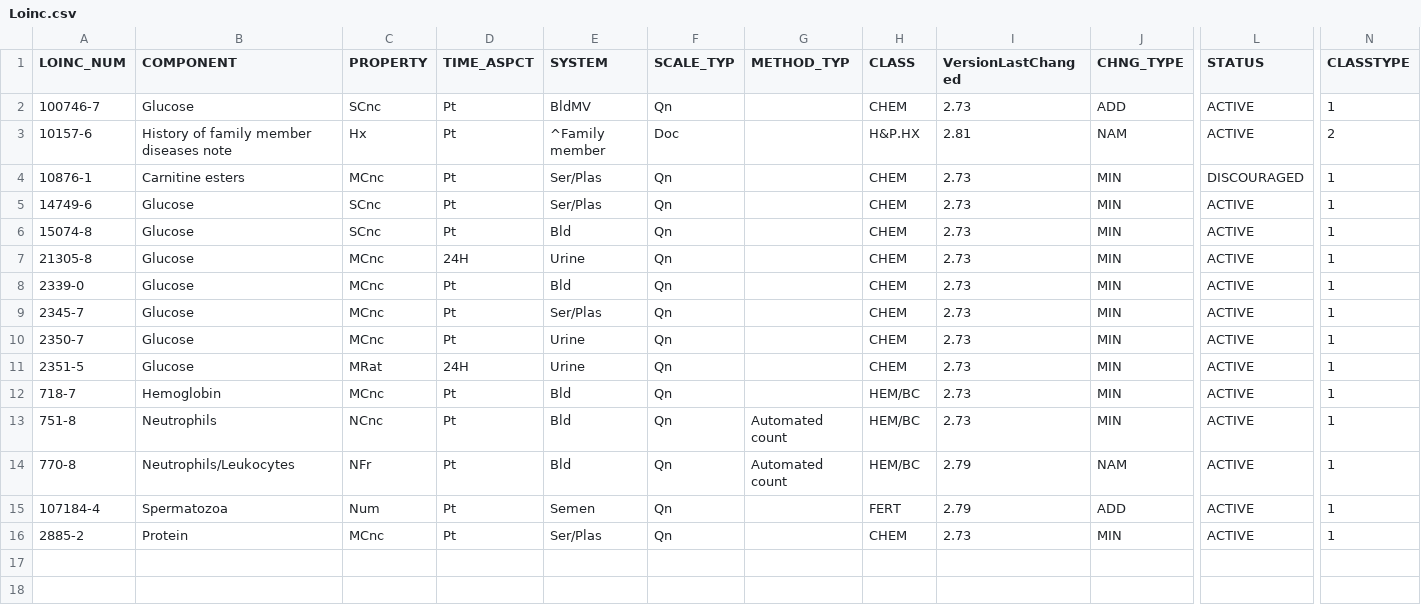
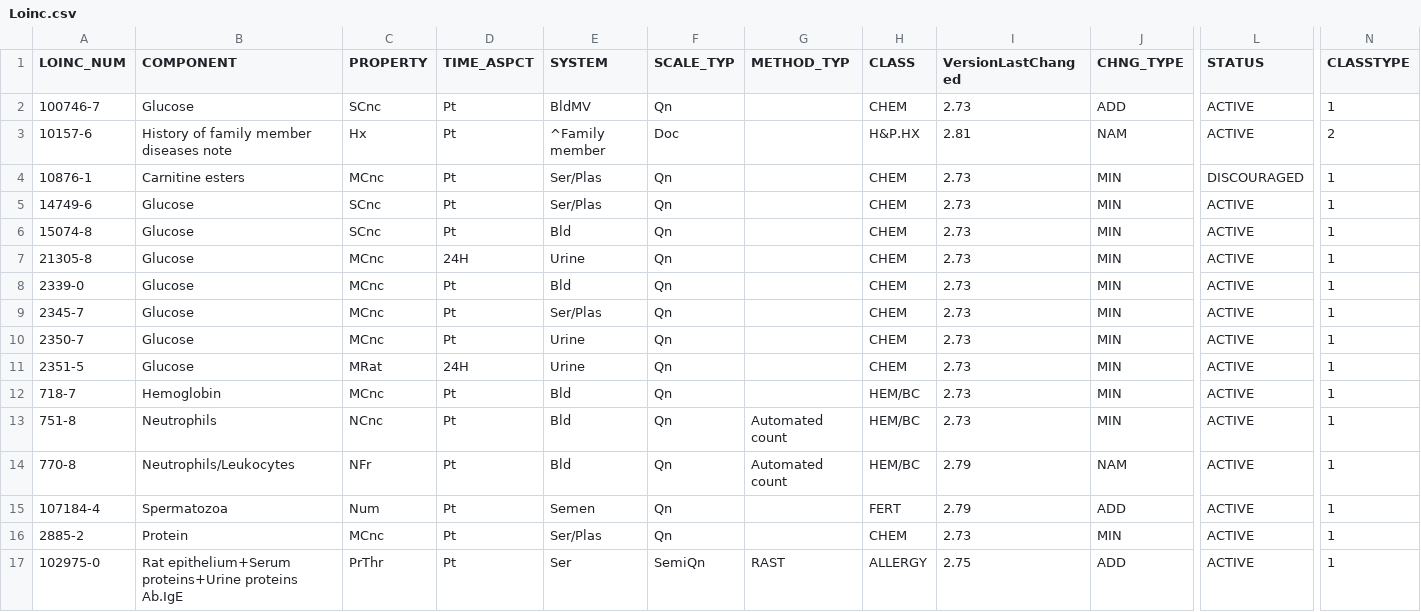
Before and after one commit to djonasson/HemoIO, a CSV file: scripts/__fixtures__/loinc/2.83/files/LoincTable/Loinc.csv, drawn as a sheet; only a part is shown, gaps mark what is left out; rows hold the shown columns only; the diff names each change by its address in the sheet, - before the commit and + after, or states it on an @@ line.

```diff
--- a/scripts/__fixtures__/loinc/2.83/files/LoincTable/Loinc.csv
+++ b/scripts/__fixtures__/loinc/2.83/files/LoincTable/Loinc.csv
+row 17: 102975-0 | Rat epithelium+Serum proteins+Urine proteins Ab.IgE | PrThr | Pt | Ser | SemiQn | RAST | ALLERGY | 2.75 | ADD | ACTIVE | 1
```
Also changed, not shown: scripts/__fixtures__/loinc/2.83/files/AccessoryFiles/LinguisticVariants/itIT16LinguisticVariant.csv, 4 other files.
